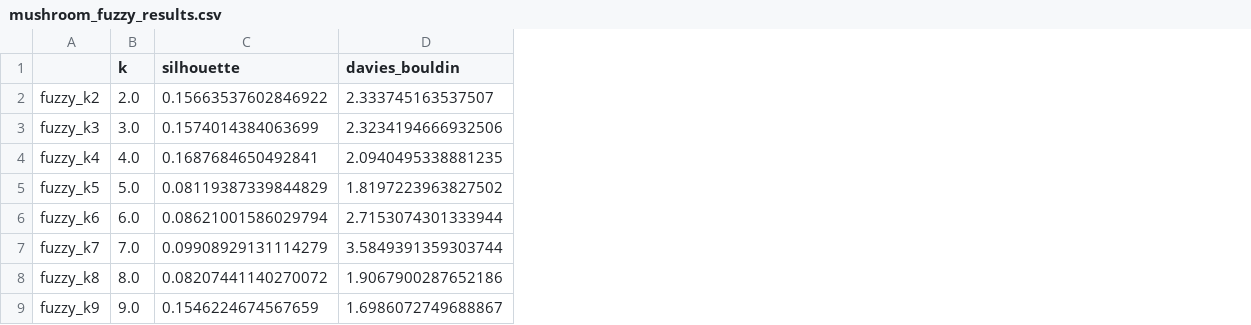
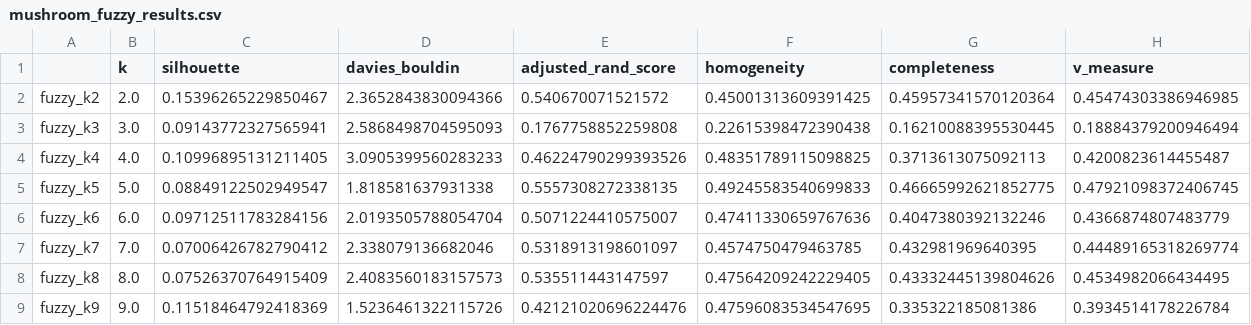
Before and after one commit to Skaiste/MAI-UB-IML, a CSV file: Work3/results/mushroom_fuzzy_results.csv, drawn as a sheet; the diff names each change by its address in the sheet, - before the commit and + after, or states it on an @@ line.

```diff
--- a/Work3/results/mushroom_fuzzy_results.csv
+++ b/Work3/results/mushroom_fuzzy_results.csv
+column E (adjusted_rand_score), rows 2-9: 0.540670071521572 | 0.1767758852259808 | 0.46224790299393526 | 0.5557308272338135 | 0.5071224410575007 | 0.5318913198601097 | 0.535511443147597 | 0.42121020696224476
+column F (homogeneity), rows 2-9: 0.45001313609391425 | 0.22615398472390438 | 0.48351789115098825 | 0.49245583540699833 | 0.47411330659767636 | 0.4574750479463785 | 0.47564209242229405 | 0.47596083534547695
+column G (completeness), rows 2-9: 0.45957341570120364 | 0.16210088395530445 | 0.3713613075092113 | 0.46665992621852775 | 0.4047380392132246 | 0.432981969640395 | 0.43332445139804626 | 0.335322185081386
+column H (v_measure), rows 2-9: 0.45474303386946985 | 0.18884379200946494 | 0.4200823614455487 | 0.47921098372406745 | 0.4366874807483779 | 0.44489165318269774 | 0.4534982066434495 | 0.3934514178226784
-C2 (silhouette): 0.15663537602846922
+C2 (silhouette): 0.15396265229850467
-D2 (davies_bouldin): 2.333745163537507
+D2 (davies_bouldin): 2.3652843830094366
-C3 (silhouette): 0.1574014384063699
+C3 (silhouette): 0.09143772327565941
-D3 (davies_bouldin): 2.3234194666932506
+D3 (davies_bouldin): 2.5868498704595093
-C4 (silhouette): 0.1687684650492841
+C4 (silhouette): 0.10996895131211405
-D4 (davies_bouldin): 2.0940495338881235
+D4 (davies_bouldin): 3.0905399560283233
-C5 (silhouette): 0.08119387339844829
+C5 (silhouette): 0.08849122502949547
-D5 (davies_bouldin): 1.8197223963827502
+D5 (davies_bouldin): 1.818581637931338
-C6 (silhouette): 0.08621001586029794
+C6 (silhouette): 0.09712511783284156
-D6 (davies_bouldin): 2.7153074301333944
+D6 (davies_bouldin): 2.0193505788054704
-C7 (silhouette): 0.09908929131114279
+C7 (silhouette): 0.07006426782790412
-D7 (davies_bouldin): 3.5849391359303744
+D7 (davies_bouldin): 2.338079136682046
-C8 (silhouette): 0.08207441140270072
+C8 (silhouette): 0.07526370764915409
-D8 (davies_bouldin): 1.9067900287652186
+D8 (davies_bouldin): 2.4083560183157573
-C9 (silhouette): 0.1546224674567659
+C9 (silhouette): 0.11518464792418369
-D9 (davies_bouldin): 1.6986072749688867
+D9 (davies_bouldin): 1.5236461322115726
```
Also changed, not shown: Work3/results/cmc_fuzzy_results.csv, Work3/results/mushroom_spectral_results.csv, 8 other files.
